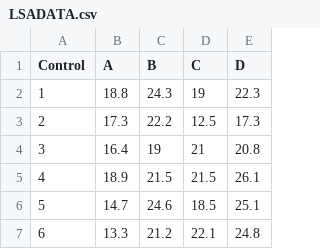
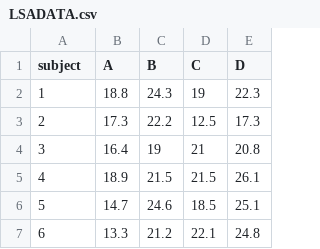
Before and after one commit to jmsocuellamos/DatosBIOTEC, a CSV file: BASIC/LSADATA.csv, drawn as a sheet; only a part is shown.

Commit message:
Update LSADATA.csv

```diff
--- a/BASIC/LSADATA.csv
+++ b/BASIC/LSADATA.csv
@@ -1,2 +1,2 @@
-Control,A,B,C,D
+subject,A,B,C,D
 1,18.8,24.3,19,22.3
```
